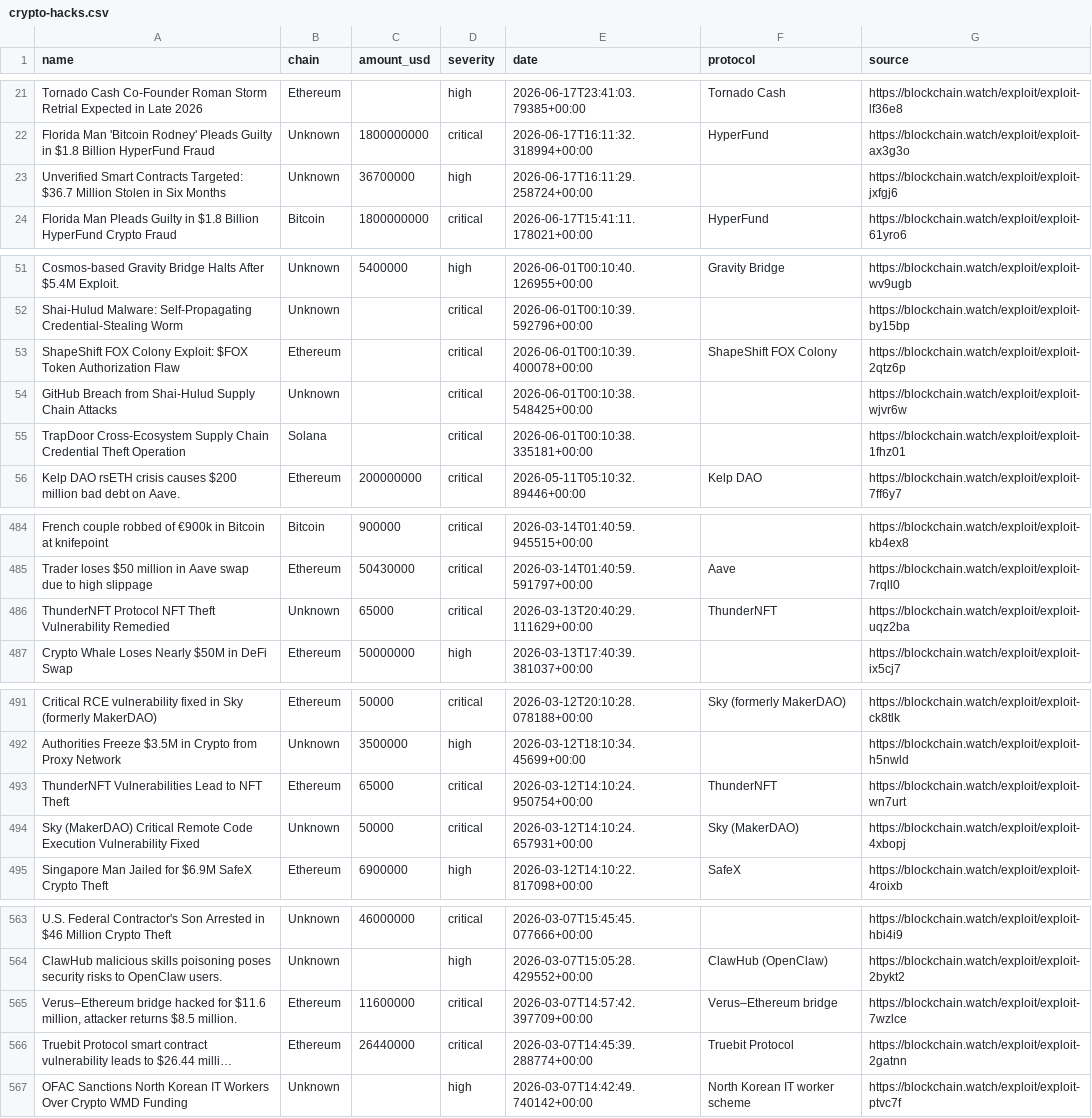
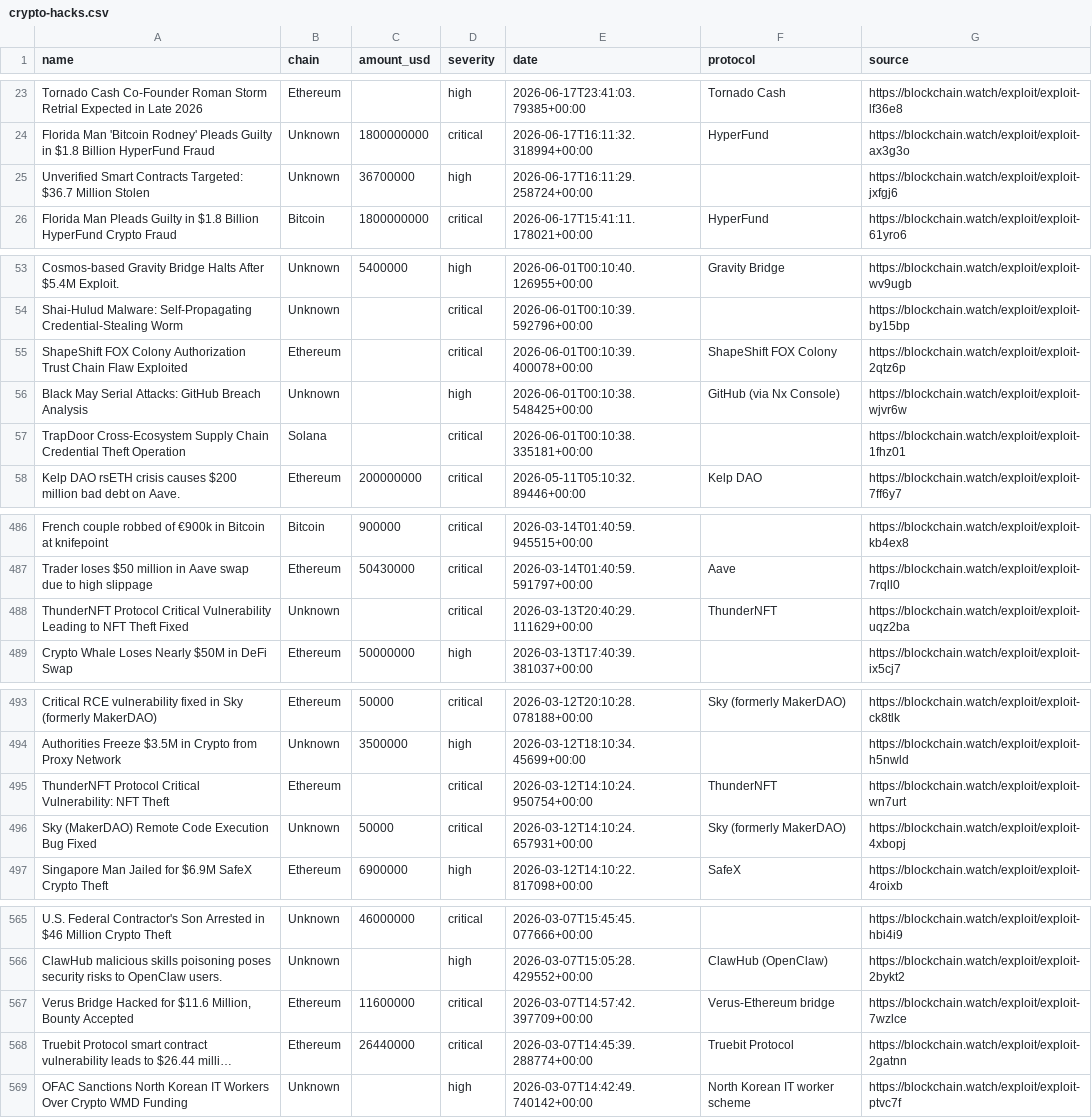
Before and after one commit to Blockchainwatch/blockchain-intelligence-datasets, a CSV file: crypto-hacks.csv, drawn as a sheet; only a part is shown, gaps mark what is left out; long unchanged cells end in …; addresses are those after the commit; the diff covers the shown part only; the diff names each change by its address in the sheet, - before the commit and + after, or states it on an @@ line.

```diff
--- a/crypto-hacks.csv
+++ b/crypto-hacks.csv
-A25 (name): …Million Stolen in Six Months
+A25 (name): …Million Stolen
-A55 (name): …FOX Colony Exploit: $FOX Token Authorization Flaw
+A55 (name): …FOX Colony Authorization Trust Chain Flaw Exploited
-A56 (name): GitHub Breach from Shai-Hulud Supply Chain Attacks
+A56 (name): Black May Serial Attacks: GitHub Breach Analysis
-D56 (severity): critical
+D56 (severity): high
-F56 (protocol): (empty)
+F56 (protocol): GitHub (via Nx Console)
-A488 (name): ThunderNFT Protocol NFT Theft Vulnerability Remedied
+A488 (name): ThunderNFT Protocol Critical Vulnerability Leading to NFT Theft Fixed
-C488 (amount_usd): 65000
+C488 (amount_usd): (empty)
-A495 (name): ThunderNFT Vulnerabilities Lead to NFT Theft
+A495 (name): ThunderNFT Protocol Critical Vulnerability: NFT Theft
-C495 (amount_usd): 65000
+C495 (amount_usd): (empty)
-A496 (name): Sky (MakerDAO) Critical Remote Code Execution Vulnerability Fixed
+A496 (name): Sky (MakerDAO) Remote Code Execution Bug Fixed
-F496 (protocol): Sky (MakerDAO)
+F496 (protocol): Sky (formerly MakerDAO)
-A567 (name): Verus–Ethereum bridge hacked for $11.6 million, attacker returns $8.5 million.
+A567 (name): Verus Bridge Hacked for $11.6 Million, Bounty Accepted
-F567 (protocol): Verus–Ethereum bridge
+F567 (protocol): Verus-Ethereum bridge
```
Also changed, not shown: 2 added rows, 2 removed rows and 17 edited cells elsewhere in this file.
